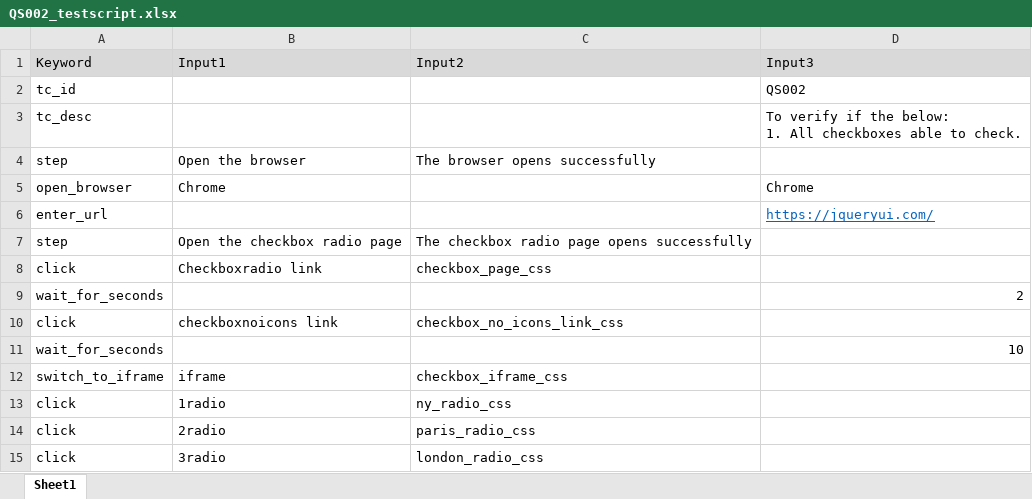
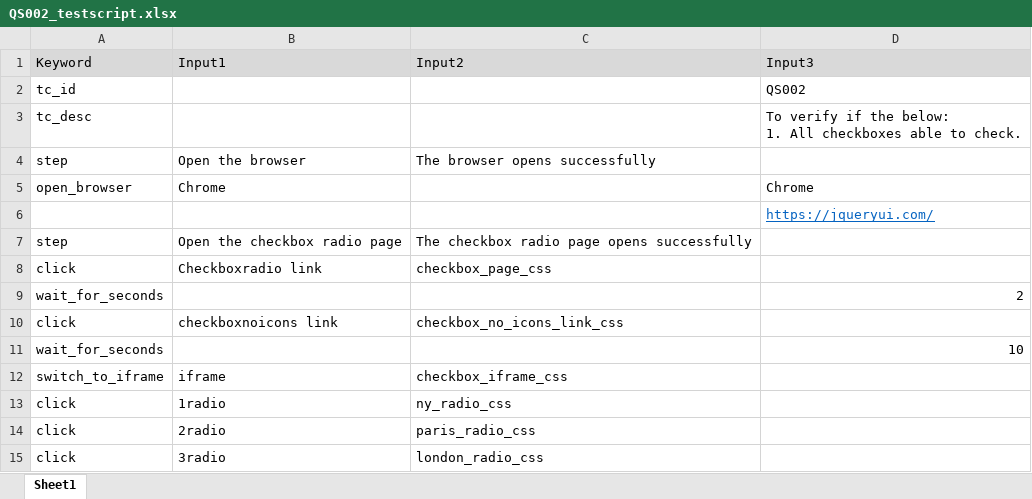
Before and after one commit to theautomationtester99/web_automation_htmltopdf, an Excel workbook: test_scripts/edge/QS002_testscript.xlsx, sheet Sheet1, drawn as a sheet; values as stored, in another font and other column widths than the file's, no borders; the diff names each change by its address in the sheet, - before the commit and + after, or states it on an @@ line.

```diff
--- a/test_scripts/edge/QS002_testscript.xlsx (sheet Sheet1)
+++ b/test_scripts/edge/QS002_testscript.xlsx (sheet Sheet1)
-A6 (Keyword): enter_url
+A6 (Keyword): (empty)
```
Also changed, not shown: test_scripts/edge/QS004_demoqa_testscript.xlsx, 51 other files.
